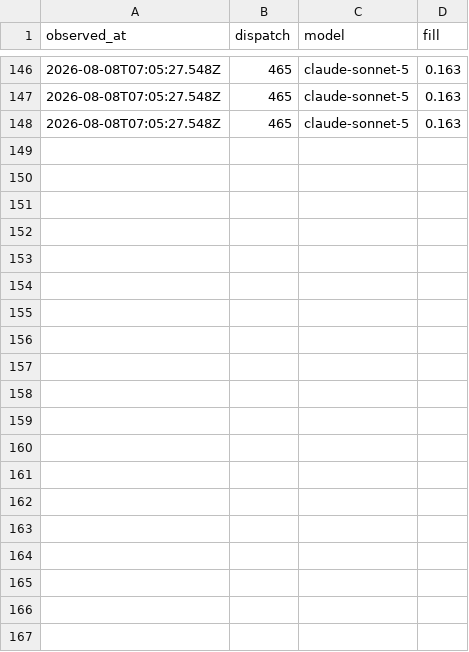
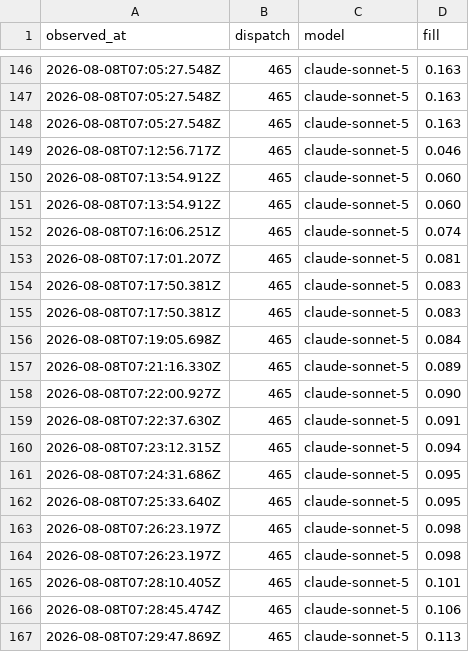
Before and after one commit to fredcai6/constellation-skills, a TSV file: .agent-work/epic-418-redux/evidence/w3-gauge-series.tsv, drawn as a sheet; only a part is shown, gaps mark what is left out; the diff covers the shown part only; the diff names each change by its address in the sheet, - before the commit and + after, or states it on an @@ line.

```diff
--- a/.agent-work/epic-418-redux/evidence/w3-gauge-series.tsv
+++ b/.agent-work/epic-418-redux/evidence/w3-gauge-series.tsv
+row 149: 2026-08-08T07:12:56.717Z | 465 | claude-sonnet-5 | 0.046
+row 150: 2026-08-08T07:13:54.912Z | 465 | claude-sonnet-5 | 0.060
+row 151: 2026-08-08T07:13:54.912Z | 465 | claude-sonnet-5 | 0.060
+row 152: 2026-08-08T07:16:06.251Z | 465 | claude-sonnet-5 | 0.074
+row 153: 2026-08-08T07:17:01.207Z | 465 | claude-sonnet-5 | 0.081
+row 154: 2026-08-08T07:17:50.381Z | 465 | claude-sonnet-5 | 0.083
+row 155: 2026-08-08T07:17:50.381Z | 465 | claude-sonnet-5 | 0.083
+row 156: 2026-08-08T07:19:05.698Z | 465 | claude-sonnet-5 | 0.084
+row 157: 2026-08-08T07:21:16.330Z | 465 | claude-sonnet-5 | 0.089
+row 158: 2026-08-08T07:22:00.927Z | 465 | claude-sonnet-5 | 0.090
+row 159: 2026-08-08T07:22:37.630Z | 465 | claude-sonnet-5 | 0.091
+row 160: 2026-08-08T07:23:12.315Z | 465 | claude-sonnet-5 | 0.094
+row 161: 2026-08-08T07:24:31.686Z | 465 | claude-sonnet-5 | 0.095
+row 162: 2026-08-08T07:25:33.640Z | 465 | claude-sonnet-5 | 0.095
+row 163: 2026-08-08T07:26:23.197Z | 465 | claude-sonnet-5 | 0.098
+row 164: 2026-08-08T07:26:23.197Z | 465 | claude-sonnet-5 | 0.098
+row 165: 2026-08-08T07:28:10.405Z | 465 | claude-sonnet-5 | 0.101
+row 166: 2026-08-08T07:28:45.474Z | 465 | claude-sonnet-5 | 0.106
+row 167: 2026-08-08T07:29:47.869Z | 465 | claude-sonnet-5 | 0.113
```
Also changed, not shown: 17 added rows elsewhere in this file.
